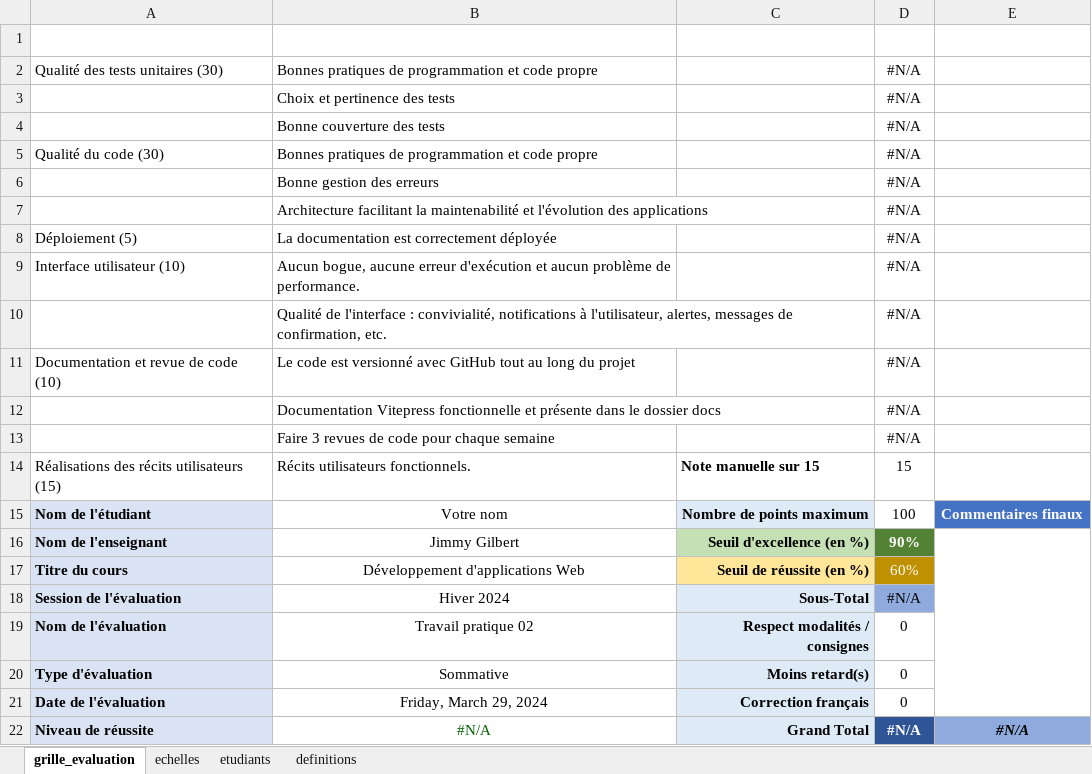
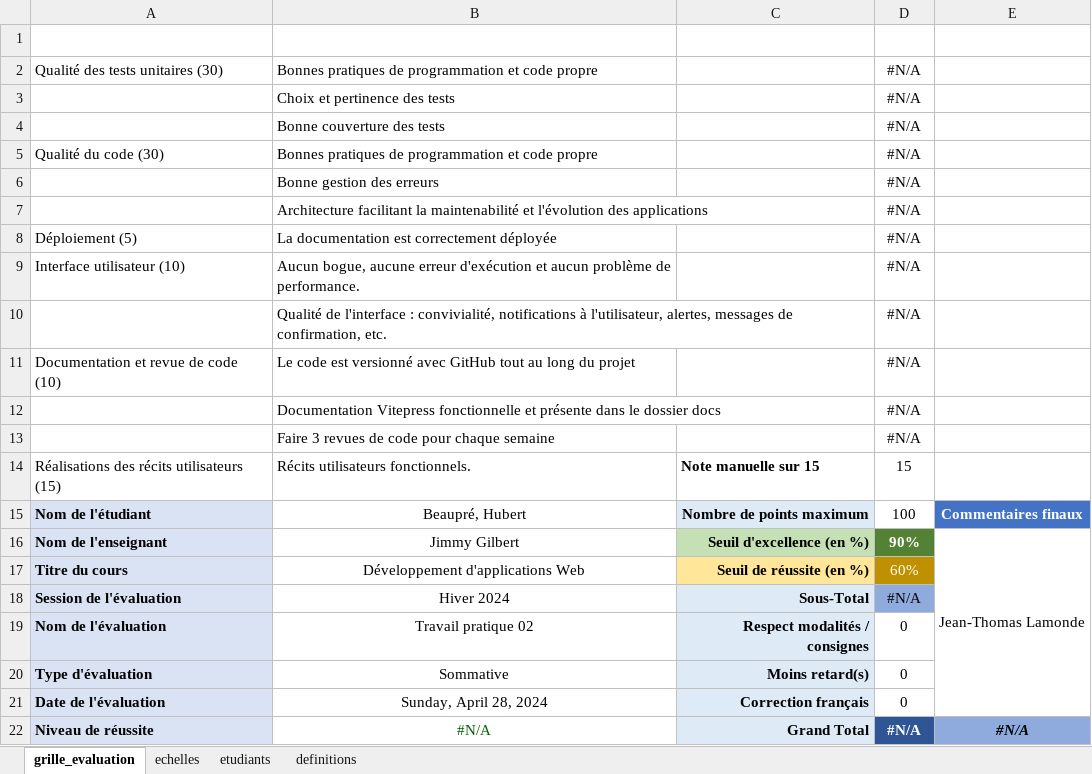
Before and after one commit to Zczo12/appweb-SpaceWar-TP2, an Excel workbook: appweb_trpr02/SpaceWar-website/doc/enonceTP2/appweb_trpr02_grille.xlsx, sheet grille_evaluation, drawn as a sheet; values as stored, in another font and other column widths than the file's, no borders; conditional formats and table styles not drawn; the diff names each change by its address in the sheet, - before the commit and + after, or states it on an @@ line.

```diff
--- a/appweb_trpr02/SpaceWar-website/doc/enonceTP2/appweb_trpr02_grille.xlsx (sheet grille_evaluation)
+++ b/appweb_trpr02/SpaceWar-website/doc/enonceTP2/appweb_trpr02_grille.xlsx (sheet grille_evaluation)
-B15 (Éléments observables): Votre nom
+B15 (Éléments observables): Beaupré, Hubert
-E16 (Commentaires): (empty)
+E16 (Commentaires): Jean-Thomas Lamonde
-B21 (Éléments observables): Friday, March 29, 2024
+B21 (Éléments observables): Sunday, April 28, 2024
```
Also changed, not shown: 5 other files.
